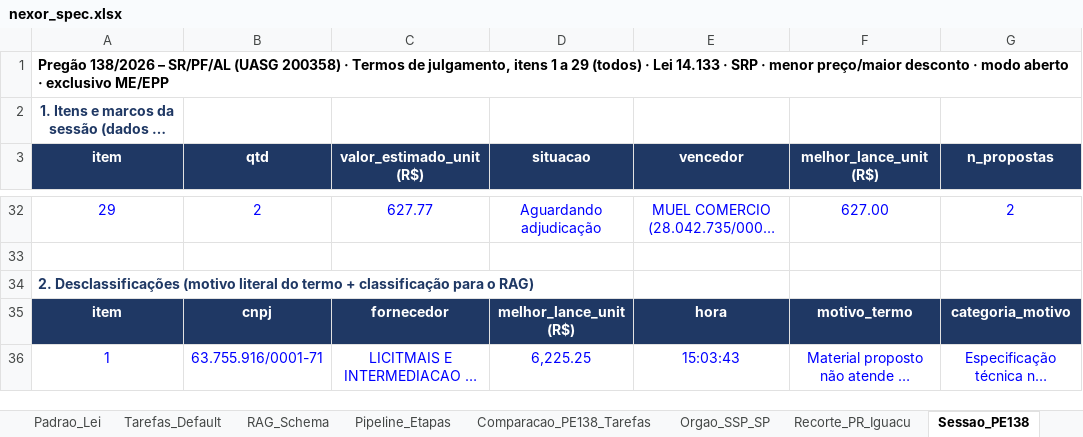
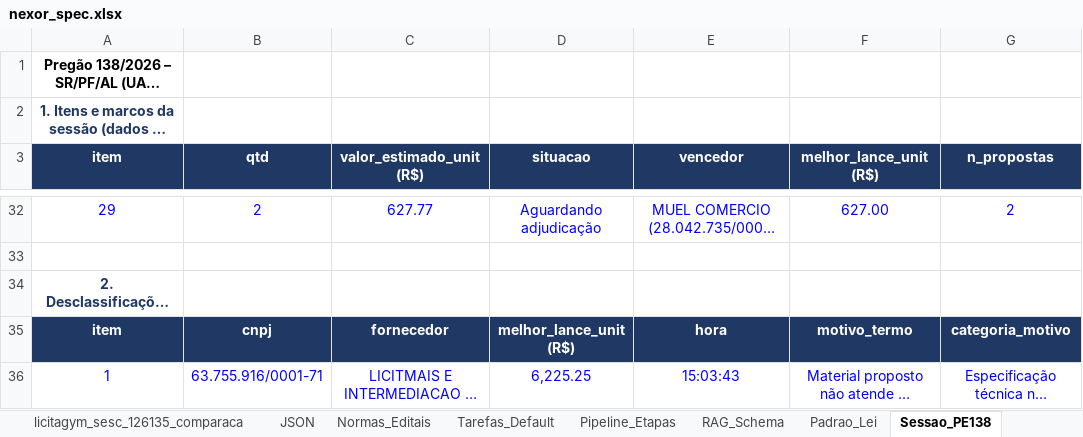
Before and after one commit to n4rch6pjt9-rgb/LicitaGym, an Excel workbook: specs/nexor_spec.xlsx, sheet Sessao_PE138, drawn as a sheet; only a part is shown, gaps mark what is left out; long unchanged cells end in …; values as stored, in another font and other column widths than the file's, no borders; the diff names each change by its address in the sheet, - before the commit and + after, or states it on an @@ line.

```diff
--- a/specs/nexor_spec.xlsx (sheet Sessao_PE138)
+++ b/specs/nexor_spec.xlsx (sheet Sessao_PE138)
-sheet tab: Comparacao_PE138_Tarefas
-sheet tab: Recorte_PR_Iguacu
@@ sheet tab unhidden: licitagym_sesc_126135_comparaca @@
@@ sheet tab unhidden: JSON @@
@@ sheet tab unhidden: Normas_Editais @@
@@ sheet tab order changed: licitagym_sesc_126135_comparaca | JSON | Normas_Editais | Tarefas_Default | Pipeline_Etapas | RAG_Schema | Padrao_Lei | Sessao_PE138 @@
-A1 alignment: left
+A1 alignment: center
-A34 alignment: left
+A34 alignment: center
```
Also changed, not shown: sheet Tarefas_Default, sheet Pipeline_Etapas, sheet Documentacao_Edital, sheet Data Sources, sheet Nexor_Dados, sheet Padrao_Lei, other sheet tabs, formulas that keep their value, 3 other files.
